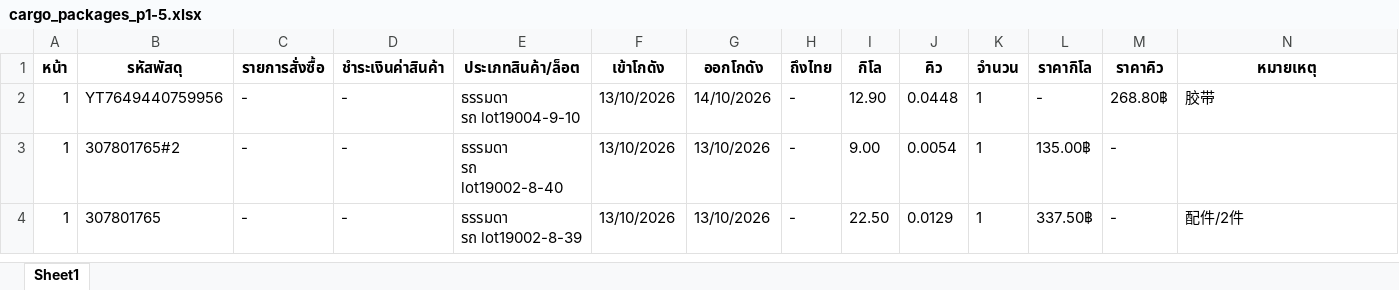
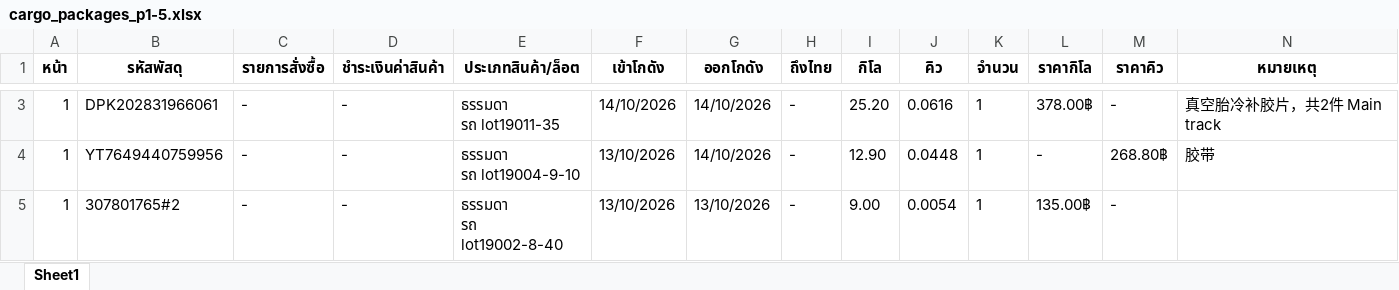
Before and after one commit to pet1486-sys/titan-shipping-uneedcargo, an Excel workbook: cargo_packages_p1-5.xlsx, sheet Sheet1, drawn as a sheet; only a part is shown, gaps mark what is left out; the shorter side is filled out with more unchanged rows; values as stored, in another font and other column widths than the file's, no borders; ↵ is a line break in a cell; the diff covers the shown part only; the diff names each change by its address in the sheet, - before the commit and + after, or states it on an @@ line.

```diff
--- a/cargo_packages_p1-5.xlsx (sheet Sheet1)
+++ b/cargo_packages_p1-5.xlsx (sheet Sheet1)
+row 3: 1 | DPK202831966061 | - | - | ธรรมดา ↵ รถ lot19011-35 | 14/10/2026 | 14/10/2026 | - | 25.20 | 0.0616 | 1 | 378.00฿ | - | 真空胎冷补胶片，共2件 Main track
```
Also changed, not shown: 1 added row, 2 removed rows and 8 edited cells elsewhere in this sheet.
